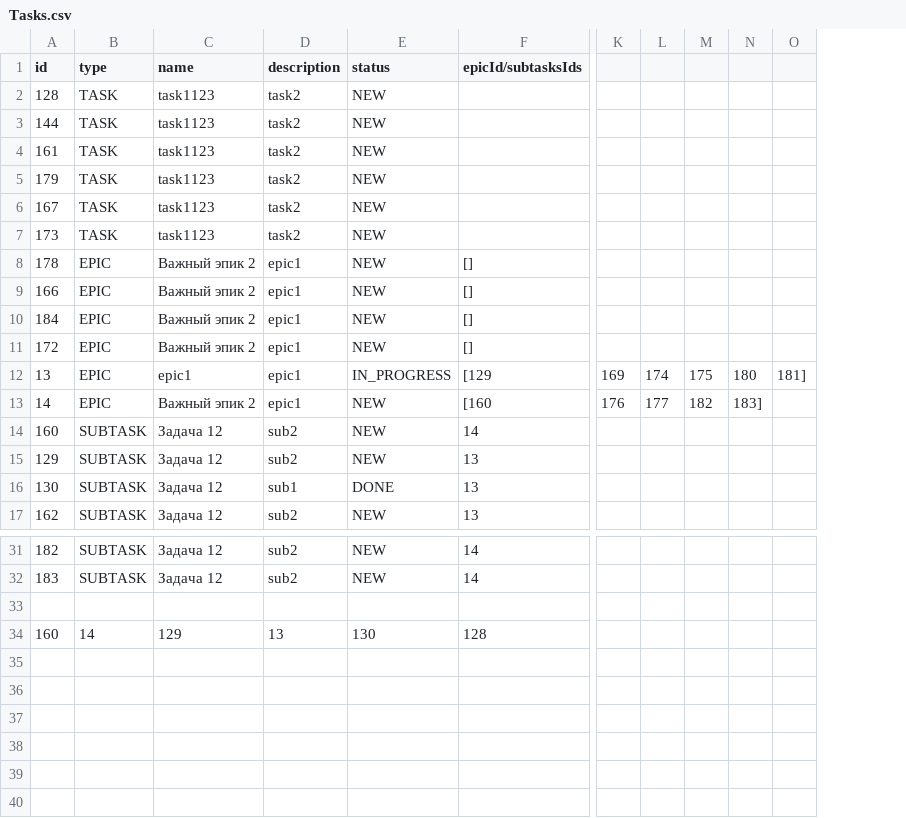
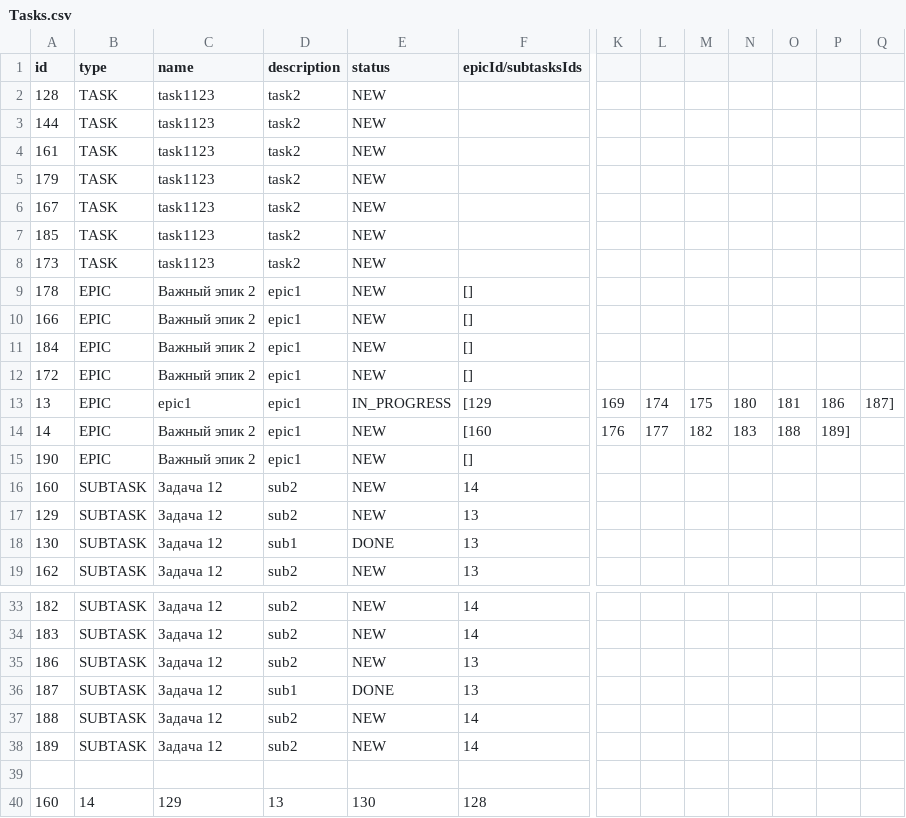
Before and after one commit to AleksandrLiagushin/java-kanban, a CSV file: resources/Tasks.csv, drawn as a sheet; only a part is shown, gaps mark what is left out; removed rows and columns are numbered as before the commit, all else as after; rows hold the shown columns only; the diff names each change by its address in the sheet, - before the commit and + after, or states it on an @@ line.

Commit message:
feat: added test for history in FileBackedTaskManager

```diff
--- a/resources/Tasks.csv
+++ b/resources/Tasks.csv
-column O, row 12: 181]
+column O, rows 13-14: 181 | 188
+column P, rows 13-14: 186 | 189]
+column Q, row 13: 187]
+row 7: 185 | TASK | task1123 | task2 | NEW
-N14: 183]
+N14: 183
+row 15: 190 | EPIC | Важный эпик 2 | epic1 | NEW | []
+row 35: 186 | SUBTASK | Задача 12 | sub2 | NEW | 13
+row 36: 187 | SUBTASK | Задача 12 | sub1 | DONE | 13
+row 37: 188 | SUBTASK | Задача 12 | sub2 | NEW | 14
+row 38: 189 | SUBTASK | Задача 12 | sub2 | NEW | 14
```
Also changed, not shown: 2 other files.
